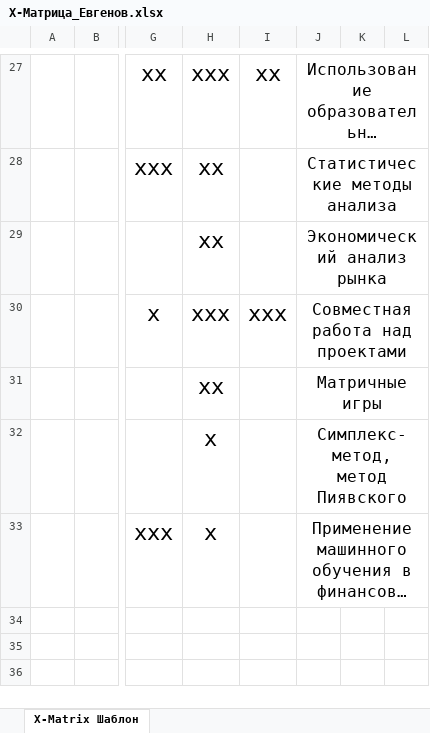
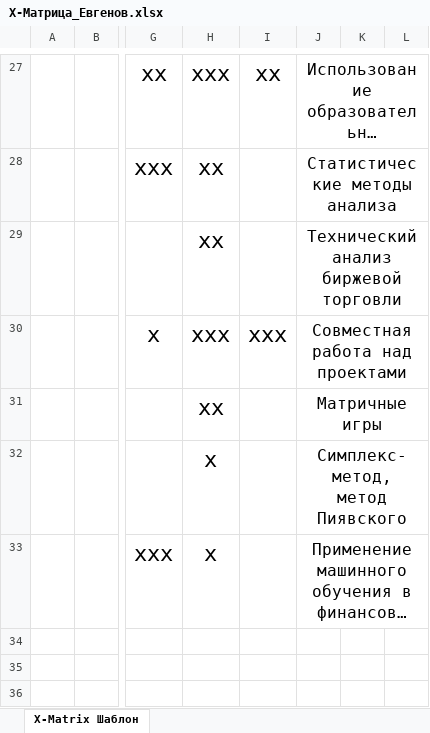
Before and after one commit to Seevpl/mmdss_evgenov, an Excel workbook: lab0/Х-Матрица_Евгенов.xlsx, sheet X-Matrix Шаблон, drawn as a sheet; only a part is shown, gaps mark what is left out; long unchanged cells end in …; values as stored, in another font and other column widths than the file's, no borders; charts and pictures not drawn; the diff names each change by its address in the sheet, - before the commit and + after, or states it on an @@ line.

Commit message:
Update Х-Матрица_Евгенов.xlsx

```diff
--- a/lab0/Х-Матрица_Евгенов.xlsx (sheet X-Matrix Шаблон)
+++ b/lab0/Х-Матрица_Евгенов.xlsx (sheet X-Matrix Шаблон)
-J29: Экономический анализ рынка
+J29: Технический анализ биржевой торговли
```
